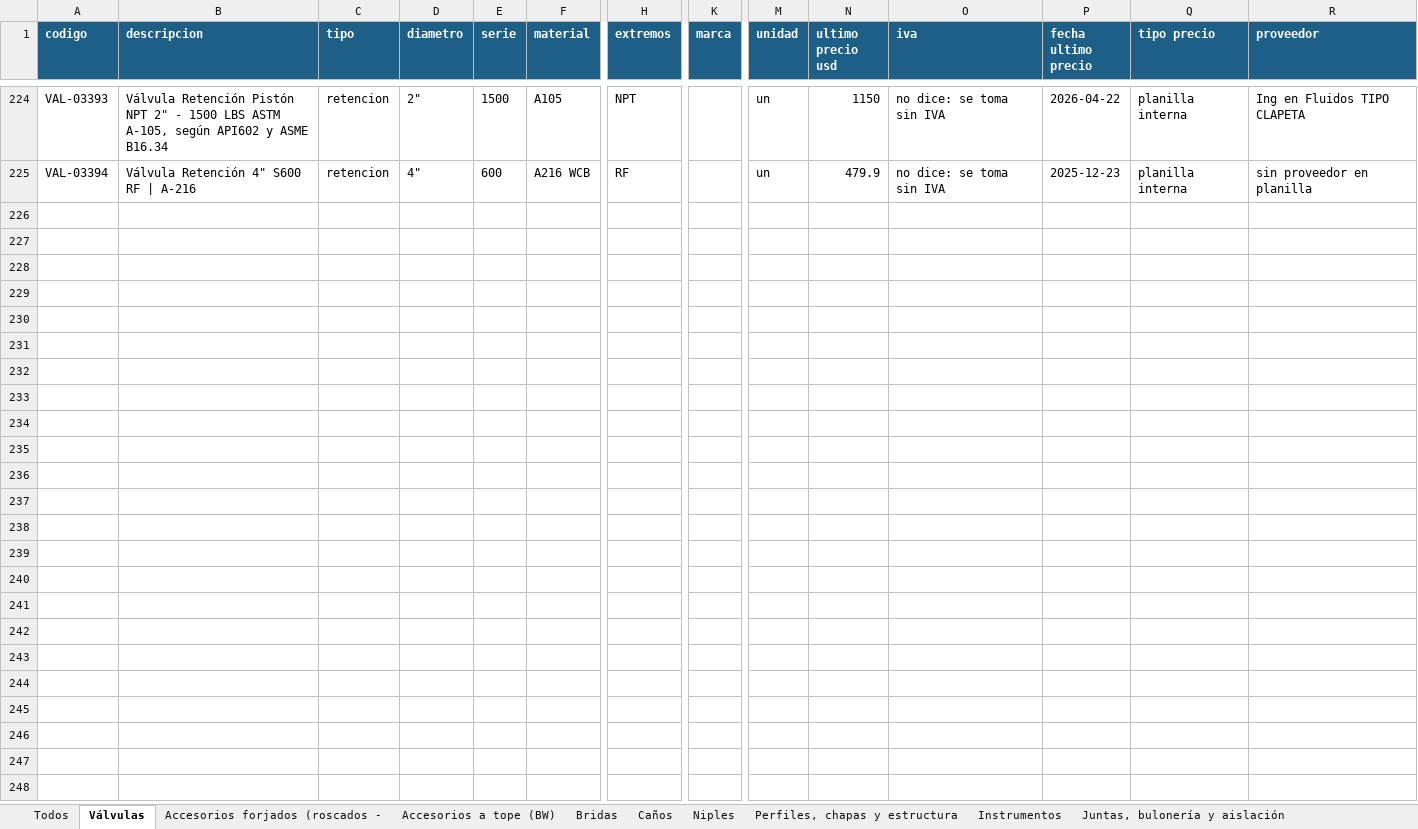
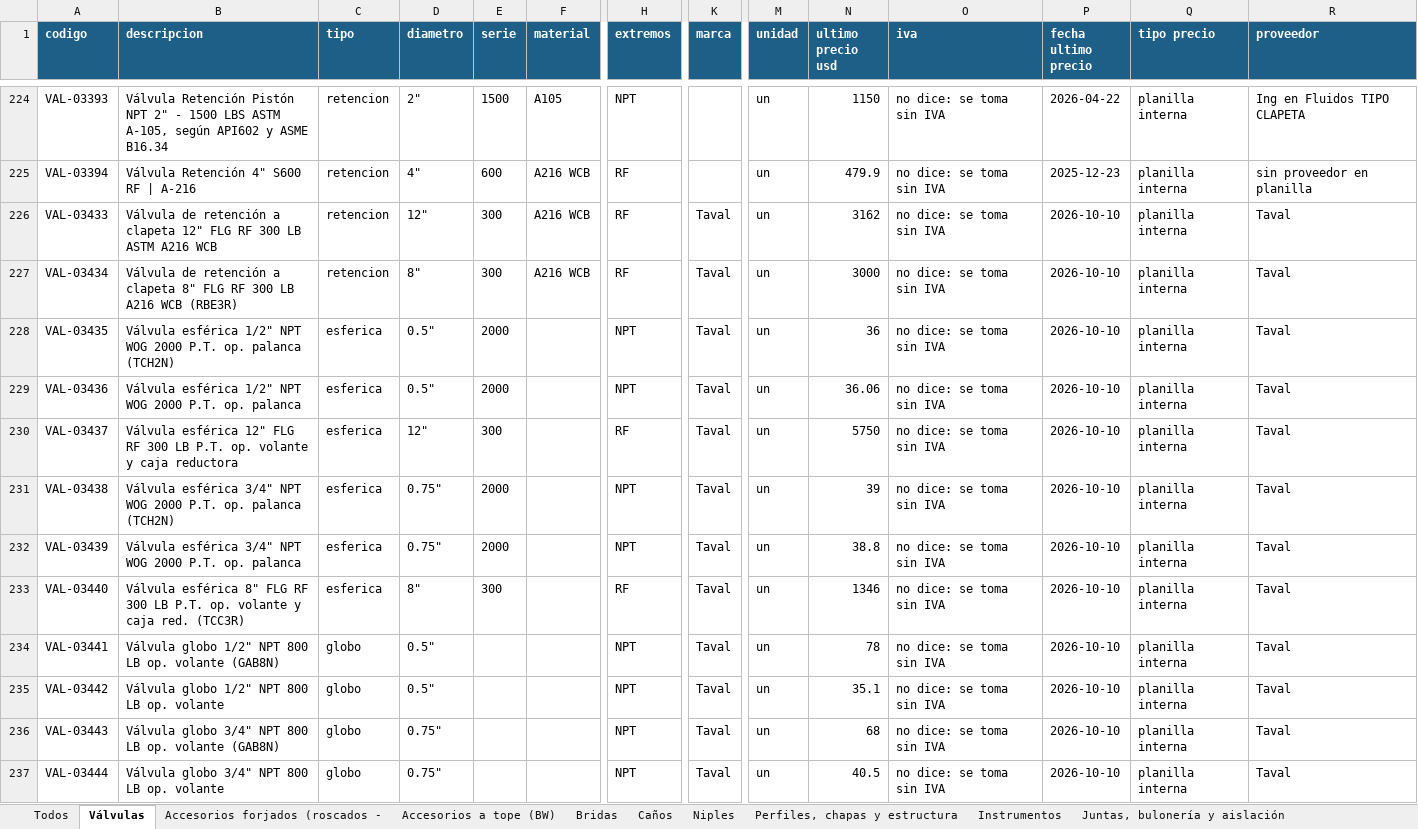
Before and after one commit to ricardoalvarezu2-cyber/cotizador-itt-2.0, an Excel workbook: conocimiento/precios/catalogo_materiales.xlsx, sheet Válvulas, drawn as a sheet; only a part is shown, gaps mark what is left out; values as stored, in another font and other column widths than the file's, no borders; rows hold the shown columns only; the diff names each change by its address in the sheet, - before the commit and + after, or states it on an @@ line.

```diff
--- a/conocimiento/precios/catalogo_materiales.xlsx (sheet Válvulas)
+++ b/conocimiento/precios/catalogo_materiales.xlsx (sheet Válvulas)
+row 226: VAL-03433 | Válvula de retención a clapeta 12" FLG RF 300 LB ASTM A216 WCB | retencion | 12" | 300 | A216 WCB | RF | Taval | un | 3162 | no dice: se toma sin IVA | 2026-10-10 | planilla interna | Taval
+row 227: VAL-03434 | Válvula de retención a clapeta 8" FLG RF 300 LB A216 WCB (RBE3R) | retencion | 8" | 300 | A216 WCB | RF | Taval | un | 3000 | no dice: se toma sin IVA | 2026-10-10 | planilla interna | Taval
+row 228: VAL-03435 | Válvula esférica 1/2" NPT WOG 2000 P.T. op. palanca (TCH2N) | esferica | 0.5" | 2000 |  | NPT | Taval | un | 36 | no dice: se toma sin IVA | 2026-10-10 | planilla interna | Taval
+row 229: VAL-03436 | Válvula esférica 1/2" NPT WOG 2000 P.T. op. palanca | esferica | 0.5" | 2000 |  | NPT | Taval | un | 36.06 | no dice: se toma sin IVA | 2026-10-10 | planilla interna | Taval
+row 230: VAL-03437 | Válvula esférica 12" FLG RF 300 LB P.T. op. volante y caja reductora | esferica | 12" | 300 |  | RF | Taval | un | 5750 | no dice: se toma sin IVA | 2026-10-10 | planilla interna | Taval
+row 231: VAL-03438 | Válvula esférica 3/4" NPT WOG 2000 P.T. op. palanca (TCH2N) | esferica | 0.75" | 2000 |  | NPT | Taval | un | 39 | no dice: se toma sin IVA | 2026-10-10 | planilla interna | Taval
+row 232: VAL-03439 | Válvula esférica 3/4" NPT WOG 2000 P.T. op. palanca | esferica | 0.75" | 2000 |  | NPT | Taval | un | 38.8 | no dice: se toma sin IVA | 2026-10-10 | planilla interna | Taval
+row 233: VAL-03440 | Válvula esférica 8" FLG RF 300 LB P.T. op. volante y caja red. (TCC3R) | esferica | 8" | 300 |  | RF | Taval | un | 1346 | no dice: se toma sin IVA | 2026-10-10 | planilla interna | Taval
+row 234: VAL-03441 | Válvula globo 1/2" NPT 800 LB op. volante (GAB8N) | globo | 0.5" |  |  | NPT | Taval | un | 78 | no dice: se toma sin IVA | 2026-10-10 | planilla interna | Taval
+row 235: VAL-03442 | Válvula globo 1/2" NPT 800 LB op. volante | globo | 0.5" |  |  | NPT | Taval | un | 35.1 | no dice: se toma sin IVA | 2026-10-10 | planilla interna | Taval
+row 236: VAL-03443 | Válvula globo 3/4" NPT 800 LB op. volante (GAB8N) | globo | 0.75" |  |  | NPT | Taval | un | 68 | no dice: se toma sin IVA | 2026-10-10 | planilla interna | Taval
+row 237: VAL-03444 | Válvula globo 3/4" NPT 800 LB op. volante | globo | 0.75" |  |  | NPT | Taval | un | 40.5 | no dice: se toma sin IVA | 2026-10-10 | planilla interna | Taval
```
Also changed, not shown: sheet Todos, sheet Juntas, bulonería y aislación, sheet Bridas, sheet Accesorios forjados (roscados -, sheet Accesorios a tope (BW), sheet Niples, 1 more sheet, conocimiento/costos/dolar_mensual.xlsx, conocimiento/precios/catalogo_servicios.xlsx, 29 other files.
